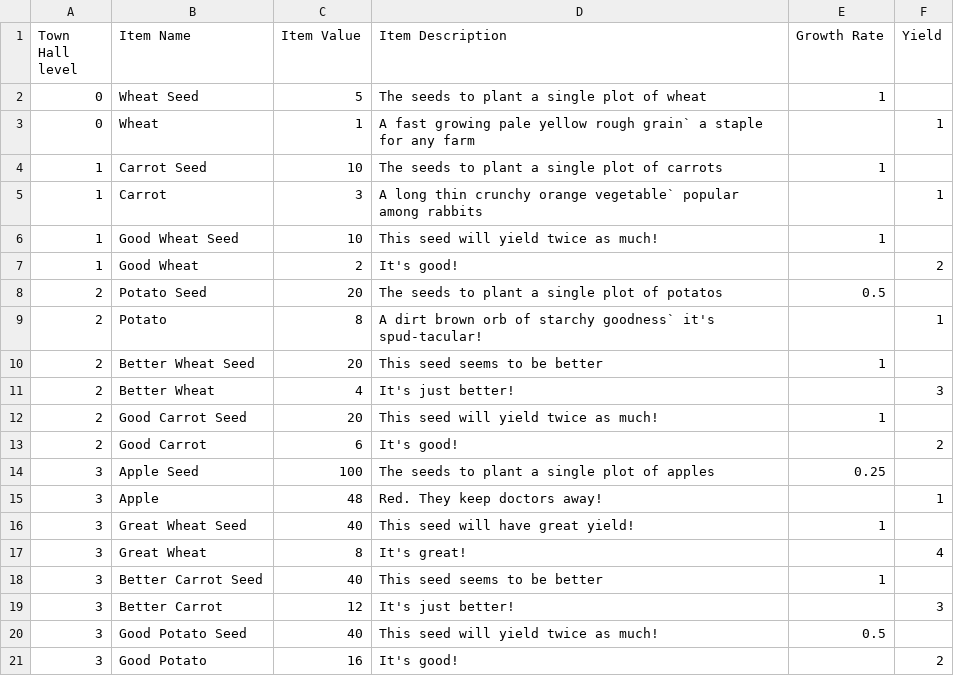
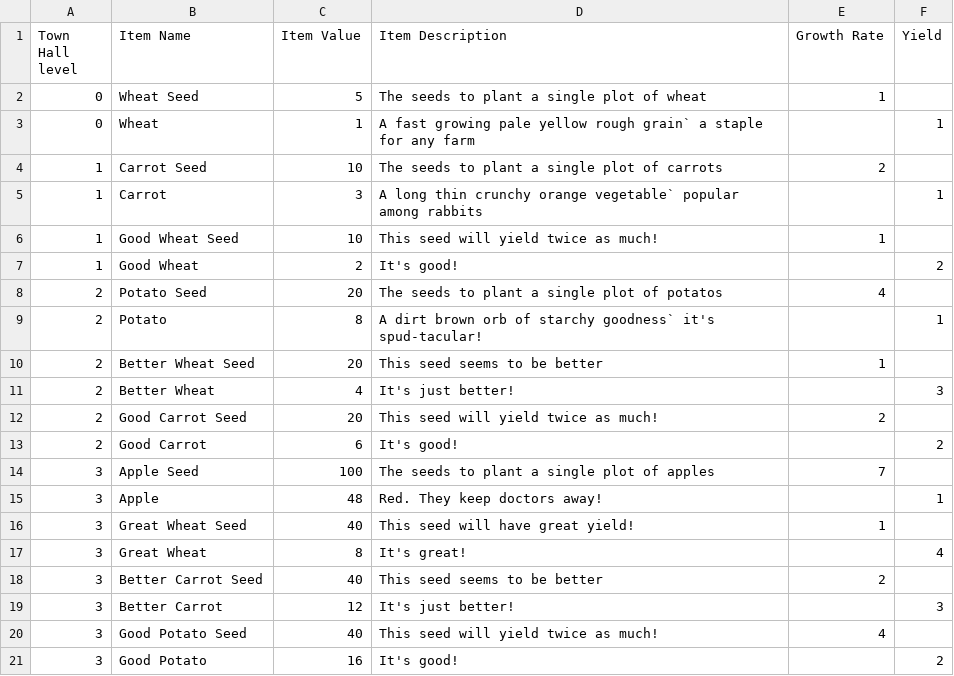
Before and after one commit to Timothy-Needs-to-Die/TimothE, a CSV file: TimothE/Resources/Data/CropsConfig.csv, drawn as a sheet.

Commit message:
Update CropsConfig.csv
- Increased growth time to match new crop specifications

```diff
--- a/TimothE/Resources/Data/CropsConfig.csv
+++ b/TimothE/Resources/Data/CropsConfig.csv
@@ -3,3 +3,3 @@
 0,Wheat,1,A fast growing pale yellow rough grain` a staple for any farm,,1
-1,Carrot Seed,10,The seeds to plant a single plot of carrots,1,
+1,Carrot Seed,10,The seeds to plant a single plot of carrots,2,
 1,Carrot,3,A long thin crunchy orange vegetable` popular among rabbits,,1
@@ -7,3 +7,3 @@
 1,Good Wheat,2,It's good!,,2
-2,Potato Seed,20,The seeds to plant a single plot of potatos,0.5,
+2,Potato Seed,20,The seeds to plant a single plot of potatos,4,
 2,Potato,8,A dirt brown orb of starchy goodness` it's spud-tacular!,,1
@@ -11,5 +11,5 @@
 2,Better Wheat,4,It's just better!,,3
-2,Good Carrot Seed,20,This seed will yield twice as much!,1,
+2,Good Carrot Seed,20,This seed will yield twice as much!,2,
 2,Good Carrot,6,It's good!,,2
-3,Apple Seed,100,The seeds to plant a single plot of apples,0.25,
+3,Apple Seed,100,The seeds to plant a single plot of apples,7,
 3,Apple,48,Red. They keep doctors away!,,1
@@ -17,5 +17,5 @@
 3,Great Wheat,8,It's great!,,4
-3,Better Carrot Seed,40,This seed seems to be better,1,
+3,Better Carrot Seed,40,This seed seems to be better,2,
 3,Better Carrot,12,It's just better!,,3
-3,Good Potato Seed,40,This seed will yield twice as much!,0.5,
+3,Good Potato Seed,40,This seed will yield twice as much!,4,
 3,Good Potato,16,It's good!,,2
```
